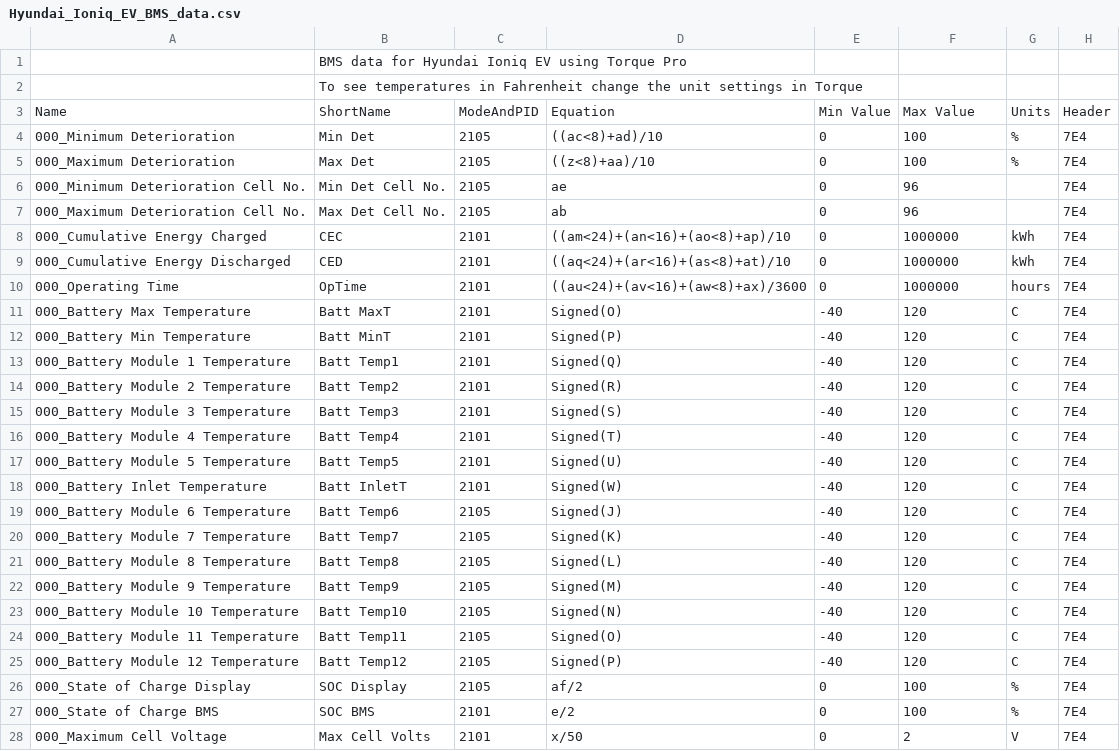
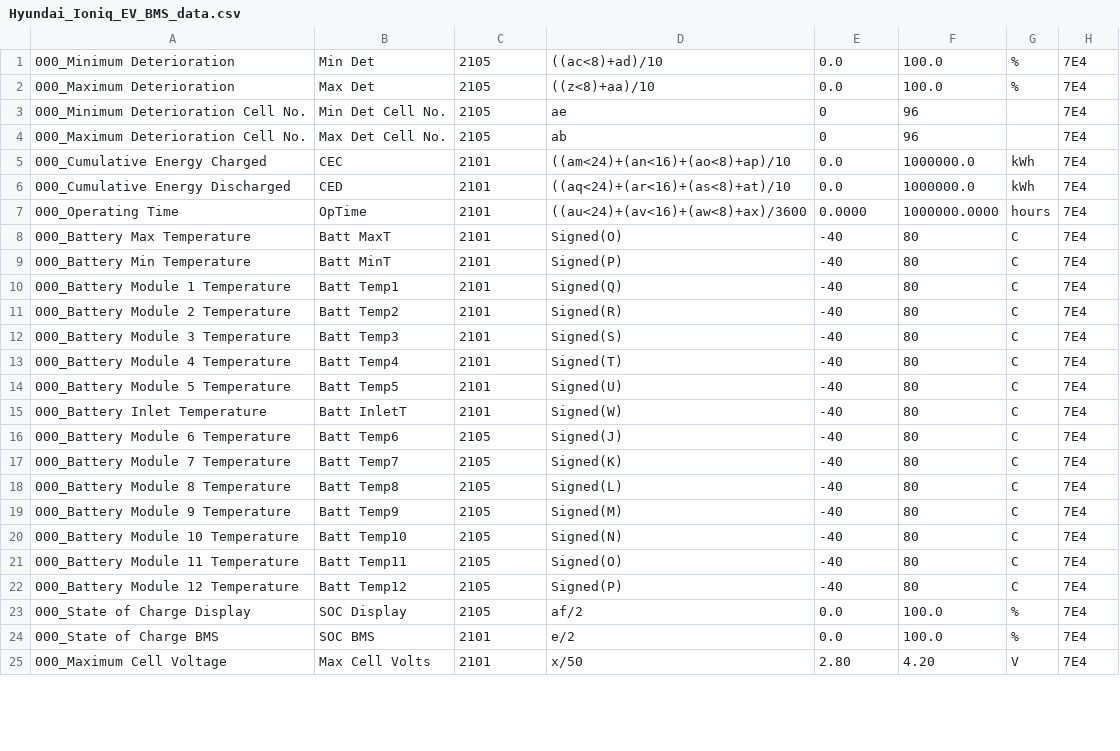
Before and after one commit to JejuSoul/OBD-PIDs-for-HKMC-EVs, a CSV file: Ioniq EV/Hyundai_Ioniq_EV_BMS_data.csv, drawn as a sheet; only a part is shown; the diff covers the shown part only.

Commit message:
- add in BMS_data (SoulEV2016) = precision (.00 for example) on all values from LOG investigations. - change in BMS_data (SoulEV2016) = -40°C to 80°C for battery temperature. - add in BMS_data (SoulEV2016) = MIN/MAX on all values (Volts, Amp) from LOG investigations and mitigate this ranges for IONIQ Power (98kW available charge possibility). - remove leading comments

```diff
--- a/Ioniq EV/Hyundai_Ioniq_EV_BMS_data.csv
+++ b/Ioniq EV/Hyundai_Ioniq_EV_BMS_data.csv
@@ -1,28 +1,25 @@
-, BMS data for Hyundai Ioniq EV using Torque Pro
-, To see temperatures in Fahrenheit change the unit settings in Torque
-Name,ShortName,ModeAndPID,Equation,Min Value,Max Value,Units,Header
-000_Minimum Deterioration,Min Det,2105,((ac<8)+ad)/10,0,100,%,7E4
-000_Maximum Deterioration,Max Det,2105,((z<8)+aa)/10,0,100,%,7E4
+000_Minimum Deterioration,Min Det,2105,((ac<8)+ad)/10,0.0,100.0,%,7E4
+000_Maximum Deterioration,Max Det,2105,((z<8)+aa)/10,0.0,100.0,%,7E4
 000_Minimum Deterioration Cell No.,Min Det Cell No.,2105,ae,0,96,,7E4
 000_Maximum Deterioration Cell No.,Max Det Cell No.,2105,ab,0,96,,7E4
-000_Cumulative Energy Charged,CEC,2101,((am<24)+(an<16)+(ao<8)+ap)/10,0,1000000,kWh,7E4
-000_Cumulative Energy Discharged,CED,2101,((aq<24)+(ar<16)+(as<8)+at)/10,0,1000000,kWh,7E4
-000_Operating Time,OpTime,2101,((au<24)+(av<16)+(aw<8)+ax)/3600,0,1000000,hours,7E4
-000_Battery Max Temperature,Batt MaxT,2101,Signed(O),-40,120,C,7E4
-000_Battery Min Temperature,Batt MinT,2101,Signed(P),-40,120,C,7E4
-000_Battery Module 1 Temperature,Batt Temp1,2101,Signed(Q),-40,120,C,7E4
-000_Battery Module 2 Temperature,Batt Temp2,2101,Signed(R),-40,120,C,7E4
-000_Battery Module 3 Temperature,Batt Temp3,2101,Signed(S),-40,120,C,7E4
-000_Battery Module 4 Temperature,Batt Temp4,2101,Signed(T),-40,120,C,7E4
-000_Battery Module 5 Temperature,Batt Temp5,2101,Signed(U),-40,120,C,7E4
-000_Battery Inlet Temperature,Batt InletT,2101,Signed(W),-40,120,C,7E4
-000_Battery Module 6 Temperature,Batt Temp6,2105,Signed(J),-40,120,C,7E4
-000_Battery Module 7 Temperature,Batt Temp7,2105,Signed(K),-40,120,C,7E4
-000_Battery Module 8 Temperature,Batt Temp8,2105,Signed(L),-40,120,C,7E4
-000_Battery Module 9 Temperature,Batt Temp9,2105,Signed(M),-40,120,C,7E4
-000_Battery Module 10 Temperature,Batt Temp10,2105,Signed(N),-40,120,C,7E4
-000_Battery Module 11 Temperature,Batt Temp11,2105,Signed(O),-40,120,C,7E4
-000_Battery Module 12 Temperature,Batt Temp12,2105,Signed(P),-40,120,C,7E4
-000_State of Charge Display,SOC Display,2105,af/2,0,100,%,7E4
-000_State of Charge BMS,SOC BMS,2101,e/2,0,100,%,7E4
-000_Maximum Cell Voltage,Max Cell Volts,2101,x/50,0,2,V,7E4
+000_Cumulative Energy Charged,CEC,2101,((am<24)+(an<16)+(ao<8)+ap)/10,0.0,1000000.0,kWh,7E4
+000_Cumulative Energy Discharged,CED,2101,((aq<24)+(ar<16)+(as<8)+at)/10,0.0,1000000.0,kWh,7E4
+000_Operating Time,OpTime,2101,((au<24)+(av<16)+(aw<8)+ax)/3600,0.0000,1000000.0000,hours,7E4
+000_Battery Max Temperature,Batt MaxT,2101,Signed(O),-40,80,C,7E4
+000_Battery Min Temperature,Batt MinT,2101,Signed(P),-40,80,C,7E4
+000_Battery Module 1 Temperature,Batt Temp1,2101,Signed(Q),-40,80,C,7E4
+000_Battery Module 2 Temperature,Batt Temp2,2101,Signed(R),-40,80,C,7E4
+000_Battery Module 3 Temperature,Batt Temp3,2101,Signed(S),-40,80,C,7E4
+000_Battery Module 4 Temperature,Batt Temp4,2101,Signed(T),-40,80,C,7E4
+000_Battery Module 5 Temperature,Batt Temp5,2101,Signed(U),-40,80,C,7E4
+000_Battery Inlet Temperature,Batt InletT,2101,Signed(W),-40,80,C,7E4
+000_Battery Module 6 Temperature,Batt Temp6,2105,Signed(J),-40,80,C,7E4
+000_Battery Module 7 Temperature,Batt Temp7,2105,Signed(K),-40,80,C,7E4
+000_Battery Module 8 Temperature,Batt Temp8,2105,Signed(L),-40,80,C,7E4
+000_Battery Module 9 Temperature,Batt Temp9,2105,Signed(M),-40,80,C,7E4
+000_Battery Module 10 Temperature,Batt Temp10,2105,Signed(N),-40,80,C,7E4
+000_Battery Module 11 Temperature,Batt Temp11,2105,Signed(O),-40,80,C,7E4
+000_Battery Module 12 Temperature,Batt Temp12,2105,Signed(P),-40,80,C,7E4
+000_State of Charge Display,SOC Display,2105,af/2,0.0,100.0,%,7E4
+000_State of Charge BMS,SOC BMS,2101,e/2,0.0,100.0,%,7E4
+000_Maximum Cell Voltage,Max Cell Volts,2101,x/50,2.80,4.20,V,7E4
```
Also changed, not shown: 20 edited cells elsewhere in this file.
